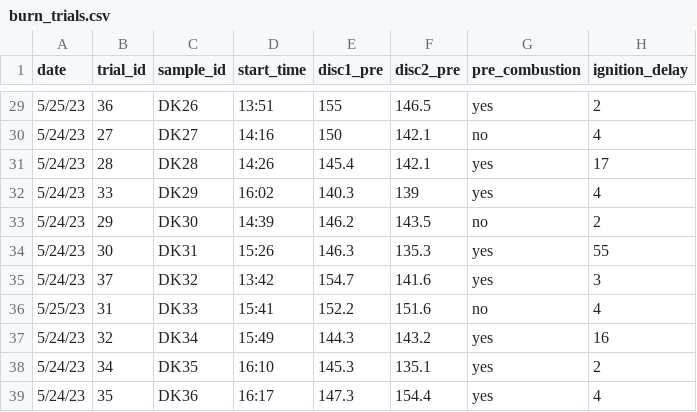
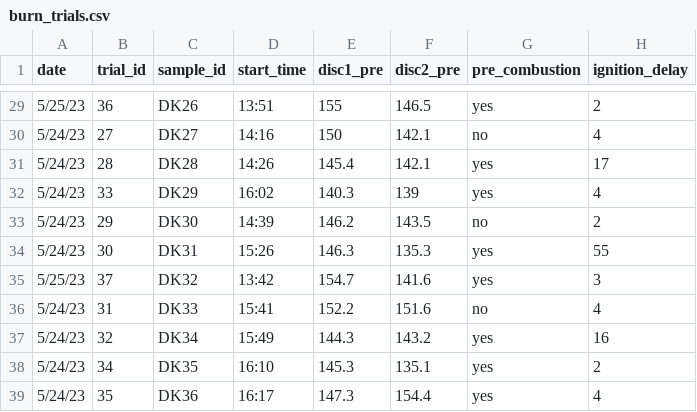
Before and after one commit to schwilklab/flam-psi, a CSV file: data/burn_trials.csv, drawn as a sheet; only a part is shown, gaps mark what is left out; the diff names each change by its address in the sheet, - before the commit and + after, or states it on an @@ line.

Commit message:
The dates of DK32 and DK33 have been corrected in burn_trials.csv data

```diff
--- a/data/burn_trials.csv
+++ b/data/burn_trials.csv
-A35 (date): 5/24/23
+A35 (date): 5/25/23
-A36 (date): 5/25/23
+A36 (date): 5/24/23
```
